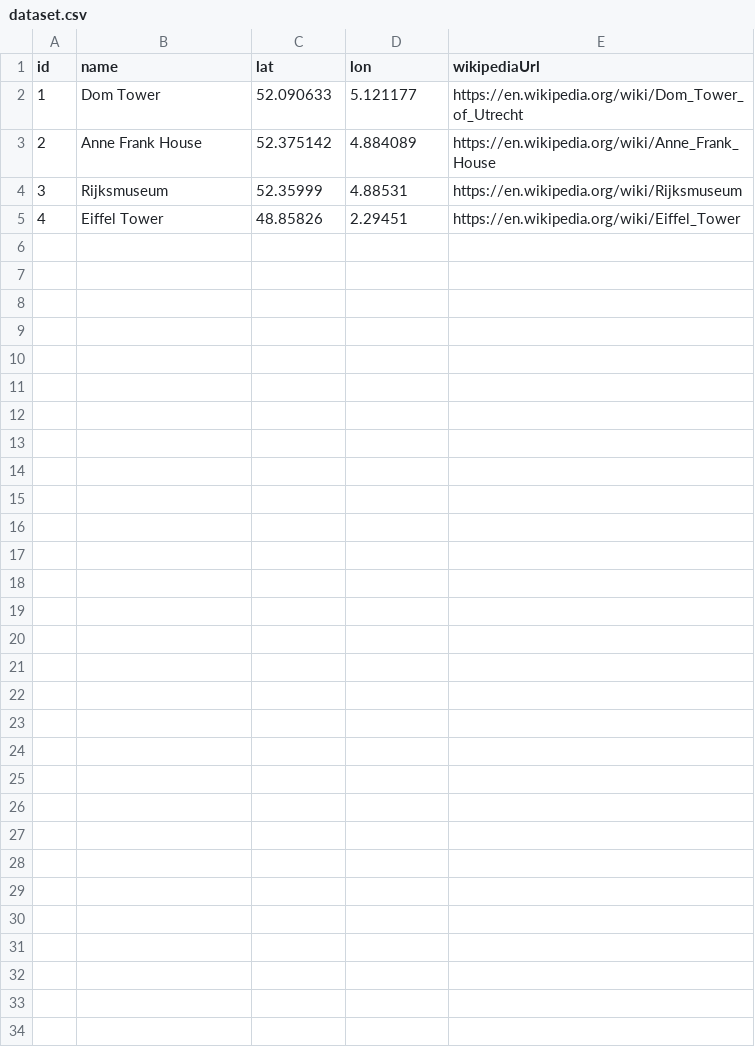
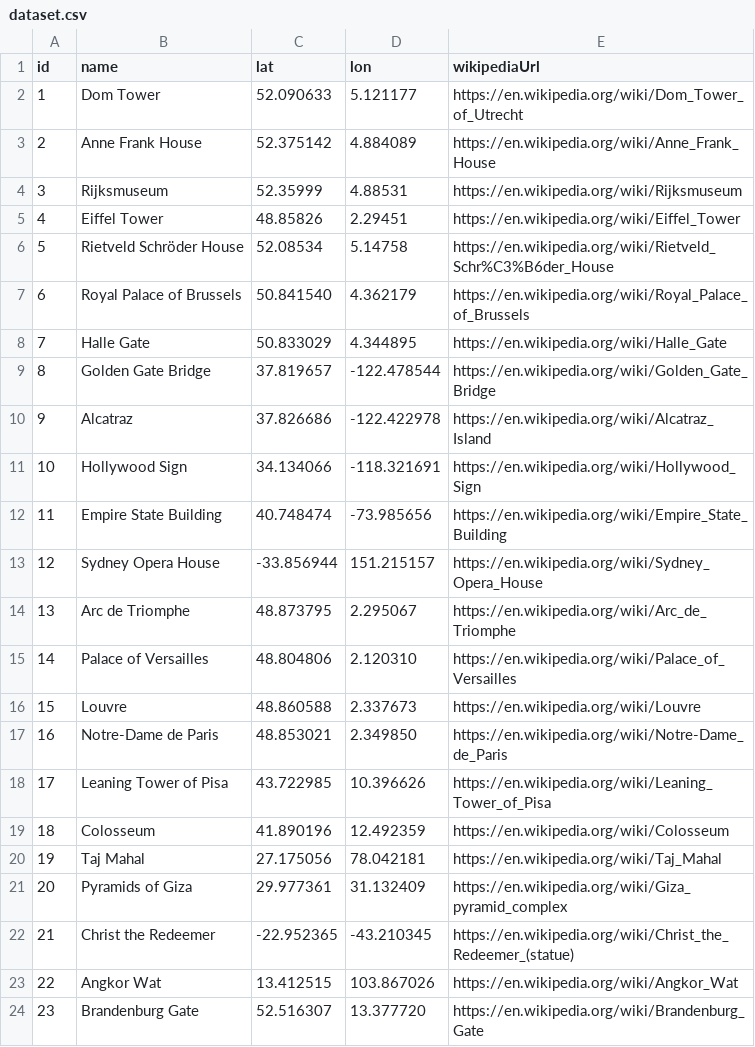
Before and after one commit to pcmill/open-landmark-dataset, a CSV file: data/dataset.csv, drawn as a sheet; only a part is shown; the diff covers the shown part only.

Commit message:
Added more to list

```diff
--- a/data/dataset.csv
+++ b/data/dataset.csv
@@ -5 +5,20 @@ id, name, lat, lon, wikipediaUrl
 4, Eiffel Tower, 48.85826, 2.29451, https://en.wikipedia.org/wiki/Eiffel_Tower
+5, Rietveld Schröder House, 52.08534, 5.14758, https://en.wikipedia.org/wiki/Rietveld_Schr%C3%B6der_House
+6, Royal Palace of Brussels, 50.841540, 4.362179, https://en.wikipedia.org/wiki/Royal_Palace_of_Brussels
+7, Halle Gate, 50.833029, 4.344895, https://en.wikipedia.org/wiki/Halle_Gate
+8, Golden Gate Bridge, 37.819657, -122.478544, https://en.wikipedia.org/wiki/Golden_Gate_Bridge
+9, Alcatraz, 37.826686, -122.422978, https://en.wikipedia.org/wiki/Alcatraz_Island
+10, Hollywood Sign, 34.134066, -118.321691, https://en.wikipedia.org/wiki/Hollywood_Sign
+11, Empire State Building, 40.748474, -73.985656, https://en.wikipedia.org/wiki/Empire_State_Building
+12, Sydney Opera House, -33.856944, 151.215157, https://en.wikipedia.org/wiki/Sydney_Opera_House
+13, Arc de Triomphe, 48.873795, 2.295067, https://en.wikipedia.org/wiki/Arc_de_Triomphe
+14, Palace of Versailles, 48.804806, 2.120310, https://en.wikipedia.org/wiki/Palace_of_Versailles
+15, Louvre, 48.860588, 2.337673, https://en.wikipedia.org/wiki/Louvre
+16, Notre-Dame de Paris, 48.853021, 2.349850, https://en.wikipedia.org/wiki/Notre-Dame_de_Paris
+17, Leaning Tower of Pisa, 43.722985, 10.396626, https://en.wikipedia.org/wiki/Leaning_Tower_of_Pisa
+18, Colosseum, 41.890196, 12.492359, https://en.wikipedia.org/wiki/Colosseum
+19, Taj Mahal, 27.175056, 78.042181, https://en.wikipedia.org/wiki/Taj_Mahal
+20, Pyramids of Giza, 29.977361, 31.132409, https://en.wikipedia.org/wiki/Giza_pyramid_complex
+21, Christ the Redeemer, -22.952365, -43.210345, https://en.wikipedia.org/wiki/Christ_the_Redeemer_(statue)
+22, Angkor Wat, 13.412515, 103.867026, https://en.wikipedia.org/wiki/Angkor_Wat
+23, Brandenburg Gate, 52.516307, 13.377720, https://en.wikipedia.org/wiki/Brandenburg_Gate
```
Also changed, not shown: 17 added rows elsewhere in this file, 1 other file.
